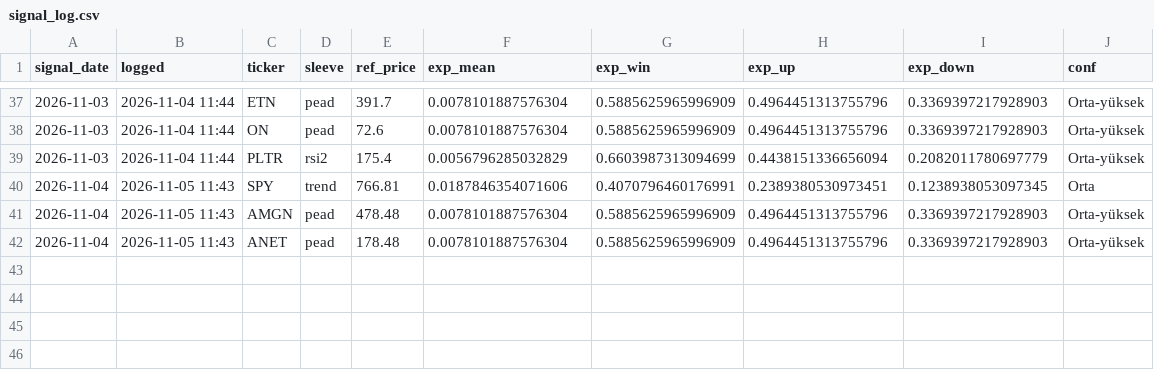
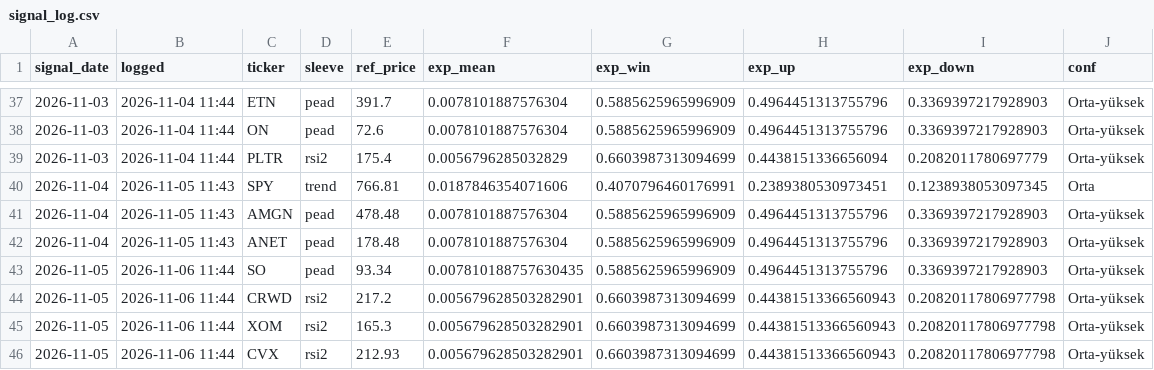
Before and after one commit to beyzlore/diamas, a CSV file: results/signal_log.csv, drawn as a sheet; only a part is shown, gaps mark what is left out; the diff names each change by its address in the sheet, - before the commit and + after, or states it on an @@ line.

```diff
--- a/results/signal_log.csv
+++ b/results/signal_log.csv
+row 43: 2026-11-05 | 2026-11-06 11:44 | SO | pead | 93.34 | 0.007810188757630435 | 0.5885625965996909 | 0.4964451313755796 | 0.3369397217928903 | Orta-yüksek
+row 44: 2026-11-05 | 2026-11-06 11:44 | CRWD | rsi2 | 217.2 | 0.005679628503282901 | 0.6603987313094699 | 0.44381513366560943 | 0.20820117806977798 | Orta-yüksek
+row 45: 2026-11-05 | 2026-11-06 11:44 | XOM | rsi2 | 165.3 | 0.005679628503282901 | 0.6603987313094699 | 0.44381513366560943 | 0.20820117806977798 | Orta-yüksek
+row 46: 2026-11-05 | 2026-11-06 11:44 | CVX | rsi2 | 212.93 | 0.005679628503282901 | 0.6603987313094699 | 0.44381513366560943 | 0.20820117806977798 | Orta-yüksek
```
Also changed, not shown: 4 other files.
